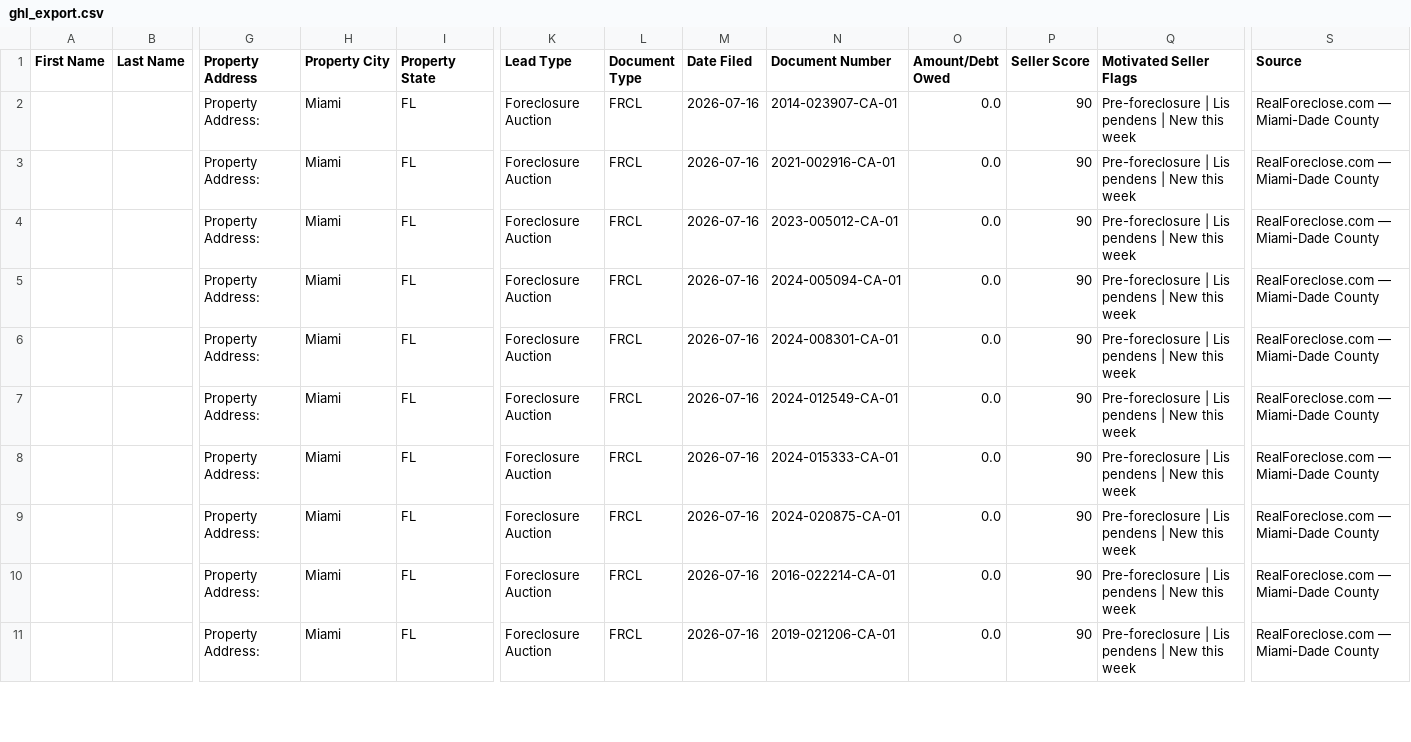
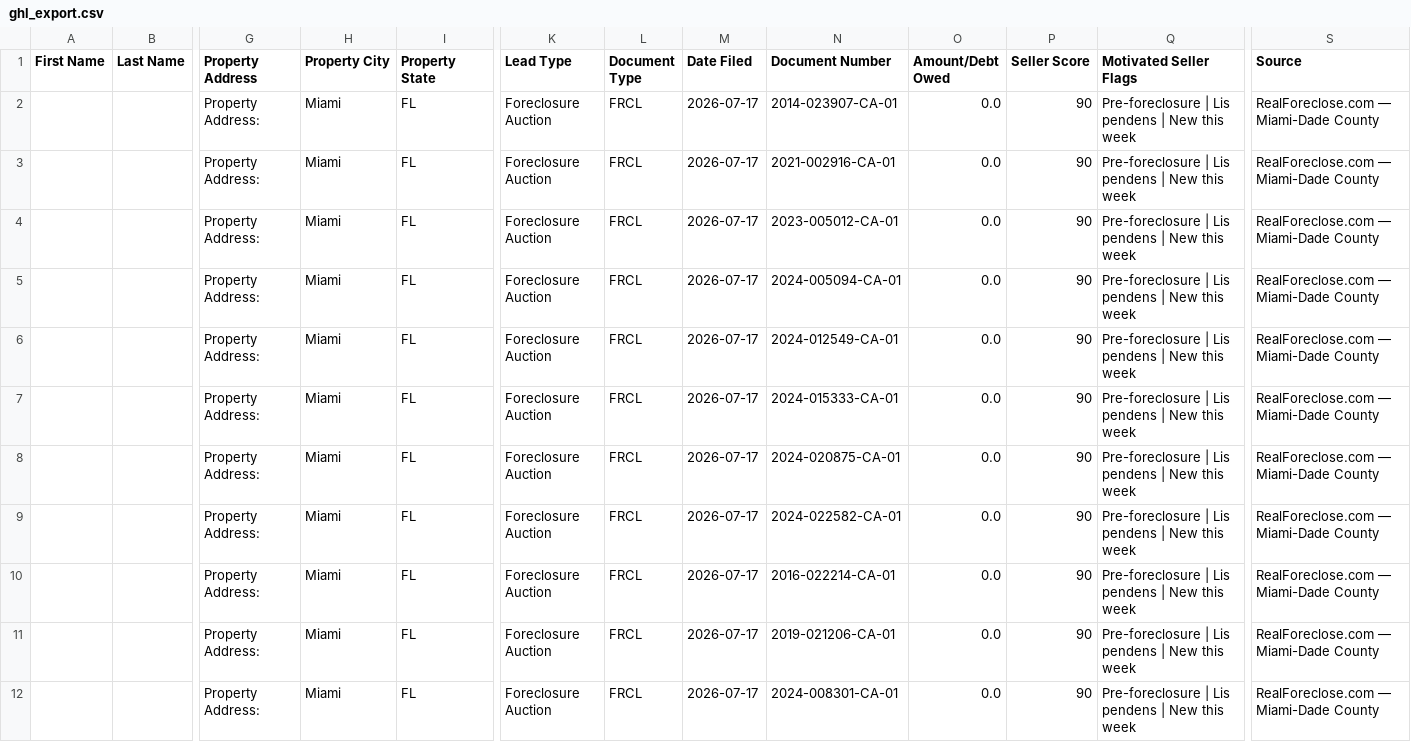
Before and after one commit to dwd1234-a11y/Miami-Dade---Intel, a CSV file: data/ghl_export.csv, drawn as a sheet; only a part is shown, gaps mark what is left out; rows hold the shown columns only; the diff covers the shown part only; the diff names each change by its address in the sheet, - before the commit and + after, or states it on an @@ line.

```diff
--- a/data/ghl_export.csv
+++ b/data/ghl_export.csv
-M2:M11 (Date Filed): 2026-07-16
+M2:M11 (Date Filed): 2026-07-17
-N6 (Document Number): 2024-008301-CA-01
+N6 (Document Number): 2024-012549-CA-01
-N7 (Document Number): 2024-012549-CA-01
+N7 (Document Number): 2024-015333-CA-01
-N8 (Document Number): 2024-015333-CA-01
+N8 (Document Number): 2024-020875-CA-01
-N9 (Document Number): 2024-020875-CA-01
+N9 (Document Number): 2024-022582-CA-01
+row 12:  |  | Property Address: | Miami | FL | Foreclosure Auction | FRCL | 2026-07-17 | 2024-008301-CA-01 | 0.0 | 90 | Pre-foreclosure | Lis pendens | New this week | RealForeclose.com — Miami-Dade County
```
Also changed, not shown: 1 added row and 10 edited cells elsewhere in this file, 2 other files.
